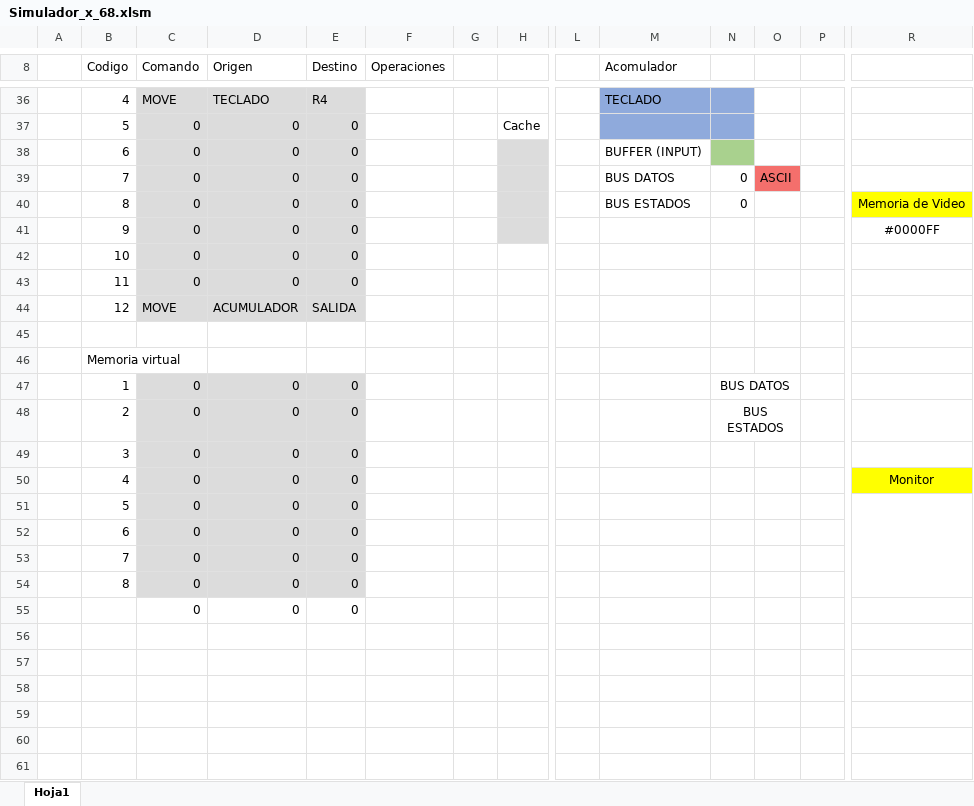
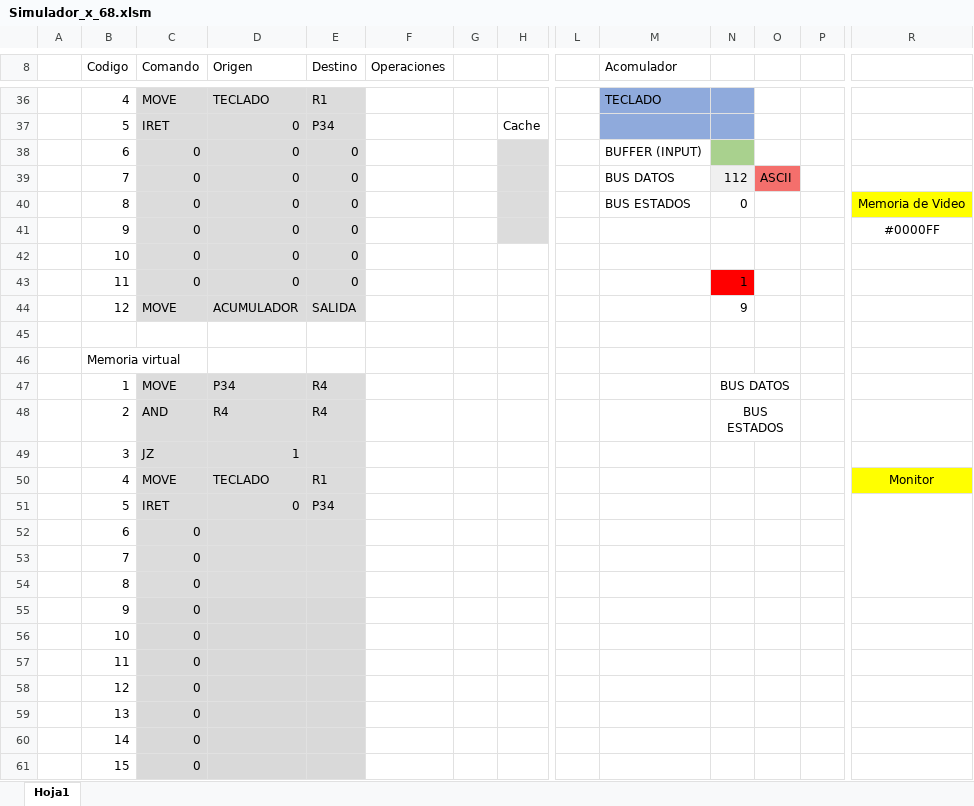
Before and after one commit to Mijael-Callejas/Proyecto-Simulador-de-Arquitectura-x86-UCB, an Excel workbook: Simulador_x_68.xlsm, sheet Hoja1, drawn as a sheet; only a part is shown, gaps mark what is left out; values as stored, in another font and other column widths than the file's, no borders; charts and pictures and conditional formats not drawn; removed rows and columns are numbered as before the commit, all else as after; rows hold the shown columns only; the diff covers the shown part only; the diff names each change by its address in the sheet, - before the commit and + after, or states it on an @@ line.

```diff
--- a/Simulador_x_68.xlsm (sheet Hoja1)
+++ b/Simulador_x_68.xlsm (sheet Hoja1)
-E36 (Destino): R4
+E36 (Destino): R1
-C37 (Comando): 0
+C37 (Comando): IRET
-E37 (Destino): 0
+E37 (Destino): P34
-N39: 0
+N39: 112
-N39 fill: none
+N39 fill: #F0F0F0
-N43: (empty)
+N43: 1
-N43 fill: none
+N43 fill: #FF0000
-N44: (empty)
+N44: 9
-row 47:  | 1 | 0 | 0 | 0 |  |  |  |  |  | BUS DATOS
-row 48:  | 2 | 0 | 0 | 0 |  |  |  |  |  | BUS ESTADOS
-row 49:  | 3 | 0 | 0 | 0
-row 50:  | 4 | 0 | 0 | 0 |  |  |  |  |  |  |  |  | Monitor
-row 51:  | 5 | 0 | 0 | 0
-row 52:  | 6 | 0 | 0 | 0
-row 53:  | 7 | 0 | 0 | 0
-row 54:  | 8 | 0 | 0 | 0
-row 55:  |  | 0 | 0 | 0
+row 47:  | 1 | MOVE | P34 | R4 |  |  |  |  |  | BUS DATOS
+row 48:  | 2 | AND | R4 | R4 |  |  |  |  |  | BUS ESTADOS
+row 49:  | 3 | JZ | 1
+row 50:  | 4 | MOVE | TECLADO | R1 |  |  |  |  |  |  |  |  | Monitor
+row 51:  | 5 | IRET | 0 | P34
+row 52:  | 6 | 0
+row 53:  | 7 | 0
+row 54:  | 8 | 0
+row 55:  | 9 | 0
+row 56:  | 10 | 0
+row 57:  | 11 | 0
+row 58:  | 12 | 0
+row 59:  | 13 | 0
+row 60:  | 14 | 0
+row 61:  | 15 | 0
```
Also changed, not shown: 12 added rows, 7 removed rows, 5 edited cells and cell formats elsewhere in this sheet, formulas that keep their value, charts or pictures.
